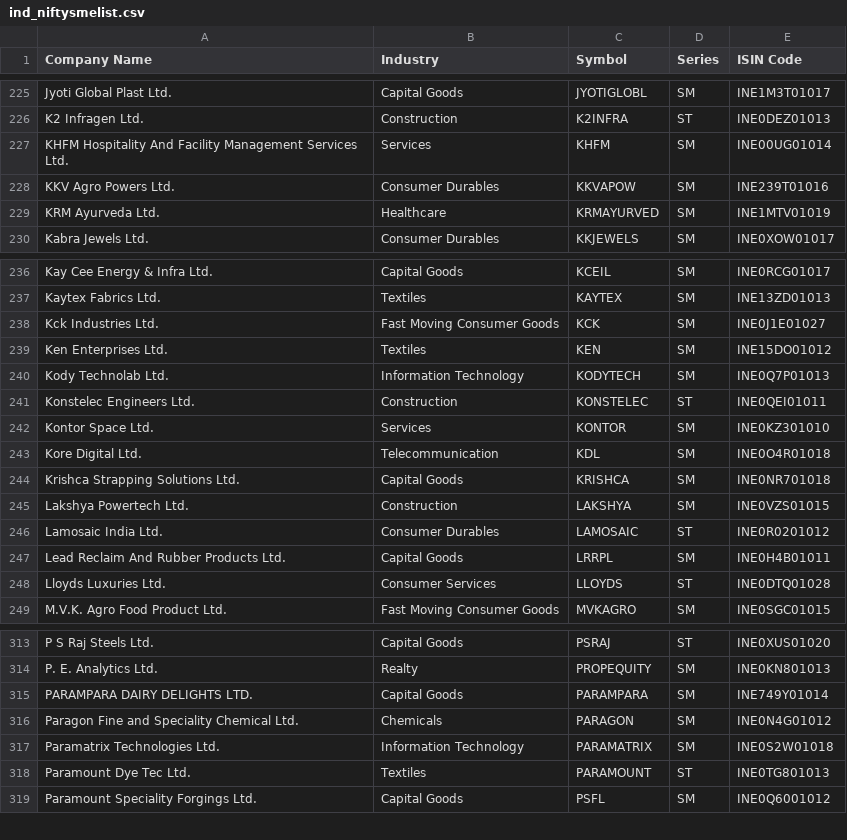
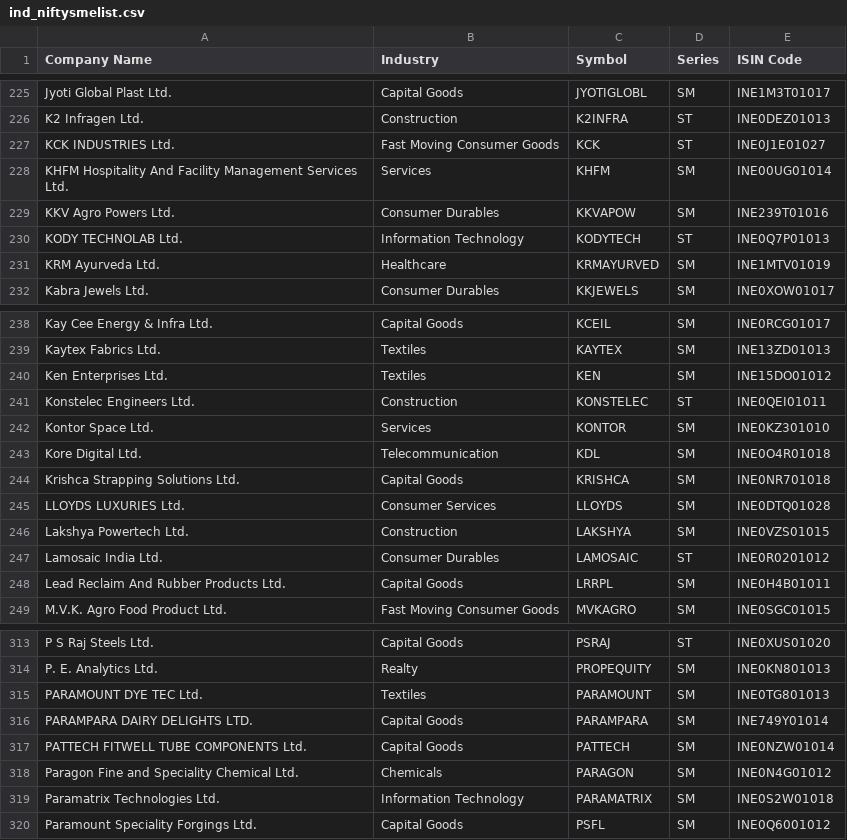
Before and after one commit to P0W/nse_indices, a CSV file: data/ind_niftysmelist.csv, drawn as a sheet; only a part is shown, gaps mark what is left out; removed rows and columns are numbered as before the commit, all else as after; the diff covers the shown part only; the diff names each change by its address in the sheet, - before the commit and + after, or states it on an @@ line.

```diff
--- a/data/ind_niftysmelist.csv
+++ b/data/ind_niftysmelist.csv
+row 227: KCK INDUSTRIES Ltd. | Fast Moving Consumer Goods | KCK | ST | INE0J1E01027
+row 230: KODY TECHNOLAB Ltd. | Information Technology | KODYTECH | ST | INE0Q7P01013
-row 238: Kck Industries Ltd. | Fast Moving Consumer Goods | KCK | SM | INE0J1E01027
-row 240: Kody Technolab Ltd. | Information Technology | KODYTECH | SM | INE0Q7P01013
+row 245: LLOYDS LUXURIES Ltd. | Consumer Services | LLOYDS | SM | INE0DTQ01028
-row 248: Lloyds Luxuries Ltd. | Consumer Services | LLOYDS | ST | INE0DTQ01028
+row 315: PARAMOUNT DYE TEC Ltd. | Textiles | PARAMOUNT | SM | INE0TG801013
+row 317: PATTECH FITWELL TUBE COMPONENTS Ltd. | Capital Goods | PATTECH | SM | INE0NZW01014
-row 318: Paramount Dye Tec Ltd. | Textiles | PARAMOUNT | ST | INE0TG801013
```
Also changed, not shown: 4 added rows, 5 removed rows and 5 edited cells elsewhere in this file, data/ind_niftymicrocap250_list.csv.
